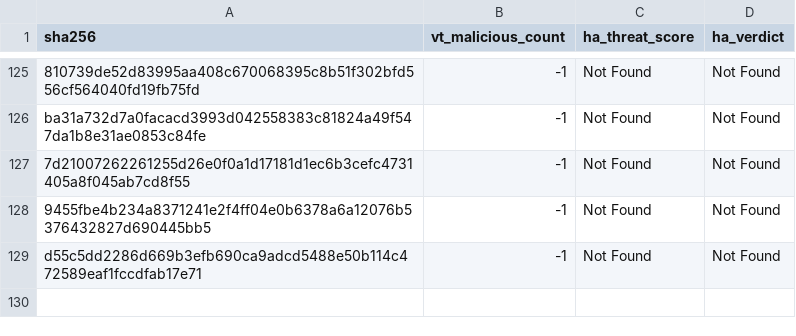
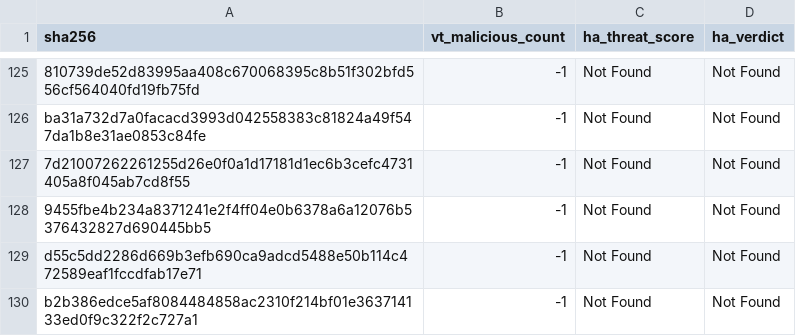
Before and after one commit to navyask911/VibeSync-SafeMobile-Antivirus, a CSV file: data/enriched_threats.csv, drawn as a sheet; only a part is shown, gaps mark what is left out.

```diff
--- a/data/enriched_threats.csv
+++ b/data/enriched_threats.csv
@@ -129 +129,2 @@ ba31a732d7a0facacd3993d042558383c81824a49f547da1b8e31ae0853c84fe,-1,Not Found,No
 d55c5dd2286d669b3efb690ca9adcd5488e50b114c472589eaf1fccdfab17e71,-1,Not Found,Not Found
+b2b386edce5af8084484858ac2310f214bf01e363714133ed0f9c322f2c727a1,-1,Not Found,Not Found
```
Also changed, not shown: 2 other files.
